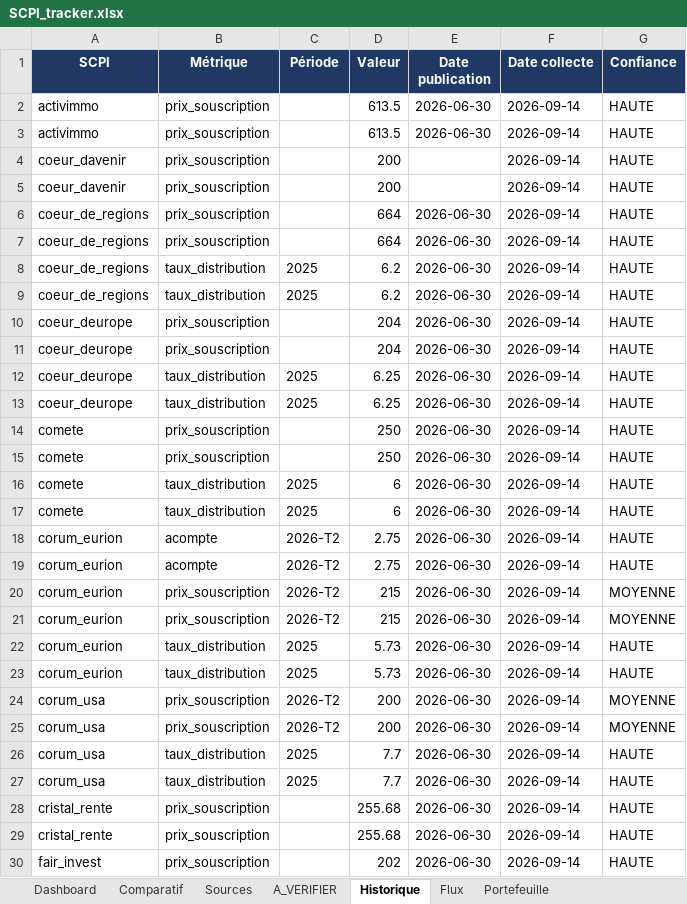
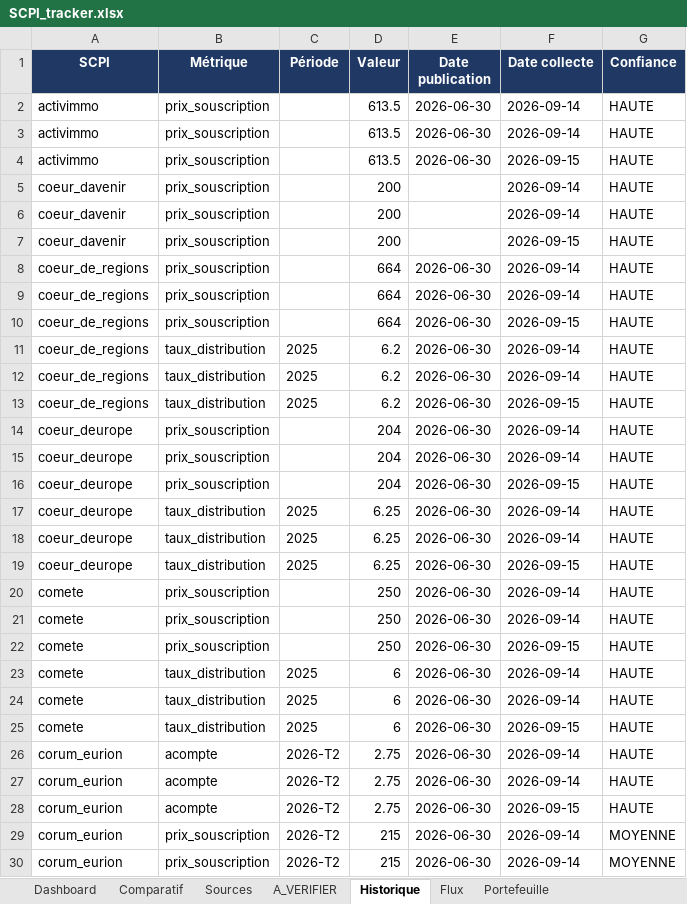
Before and after one commit to maximemrg/scpi-tracker, an Excel workbook: SCPI_tracker.xlsx, sheet Historique, drawn as a sheet; only a part is shown; the shorter side is filled out with more unchanged rows; values as stored, in another font and other column widths than the file's, no borders; the diff covers the shown part only; the diff names each change by its address in the sheet, - before the commit and + after, or states it on an @@ line.

```diff
--- a/SCPI_tracker.xlsx (sheet Historique)
+++ b/SCPI_tracker.xlsx (sheet Historique)
+row 4: activimmo | prix_souscription |  | 613.5 | 2026-06-30 | 2026-09-15 | HAUTE
+row 7: coeur_davenir | prix_souscription |  | 200 |  | 2026-09-15 | HAUTE
+row 10: coeur_de_regions | prix_souscription |  | 664 | 2026-06-30 | 2026-09-15 | HAUTE
+row 13: coeur_de_regions | taux_distribution | 2025 | 6.2 | 2026-06-30 | 2026-09-15 | HAUTE
+row 16: coeur_deurope | prix_souscription |  | 204 | 2026-06-30 | 2026-09-15 | HAUTE
+row 19: coeur_deurope | taux_distribution | 2025 | 6.25 | 2026-06-30 | 2026-09-15 | HAUTE
+row 22: comete | prix_souscription |  | 250 | 2026-06-30 | 2026-09-15 | HAUTE
+row 25: comete | taux_distribution | 2025 | 6 | 2026-06-30 | 2026-09-15 | HAUTE
+row 28: corum_eurion | acompte | 2026-T2 | 2.75 | 2026-06-30 | 2026-09-15 | HAUTE
```
Also changed, not shown: 16 added rows elsewhere in this sheet, sheet Flux, sheet Dashboard, 2 other files.
